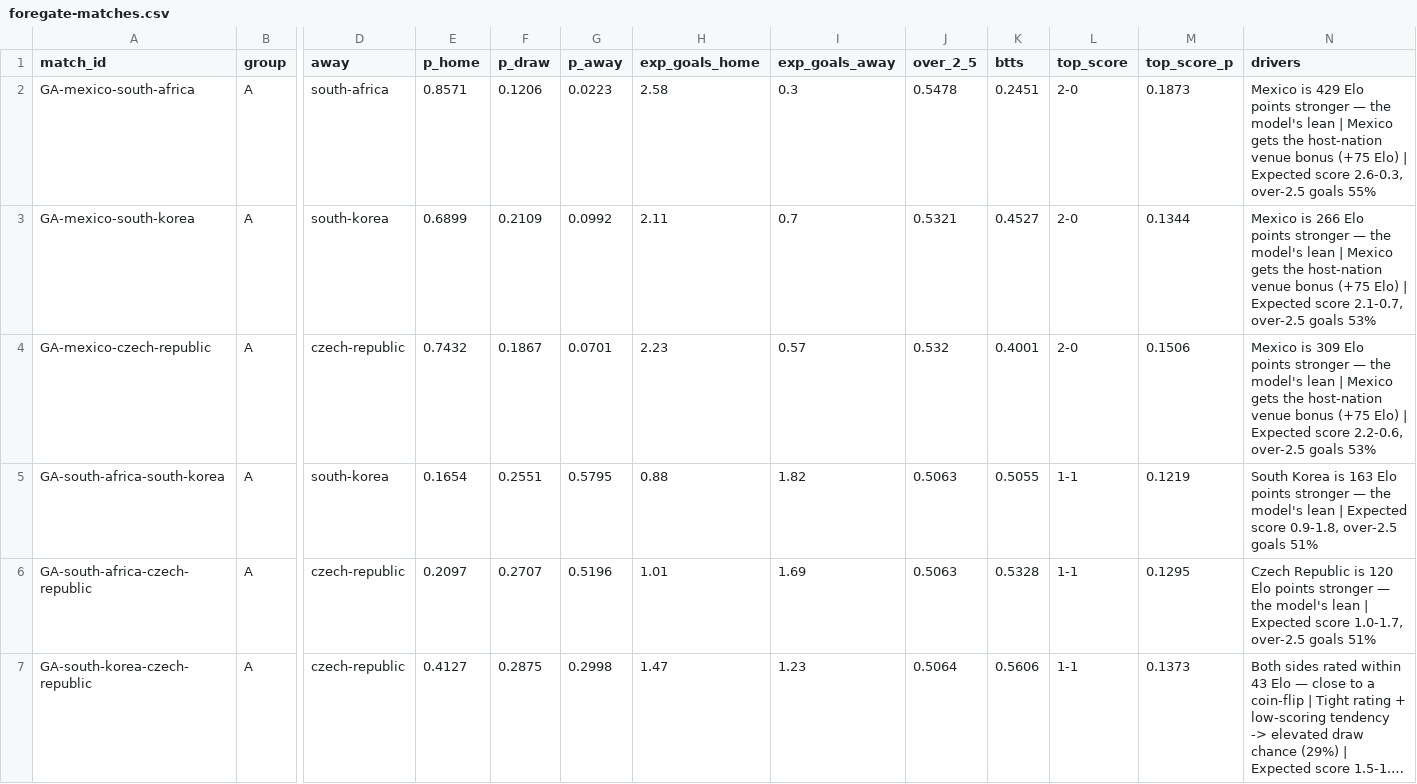
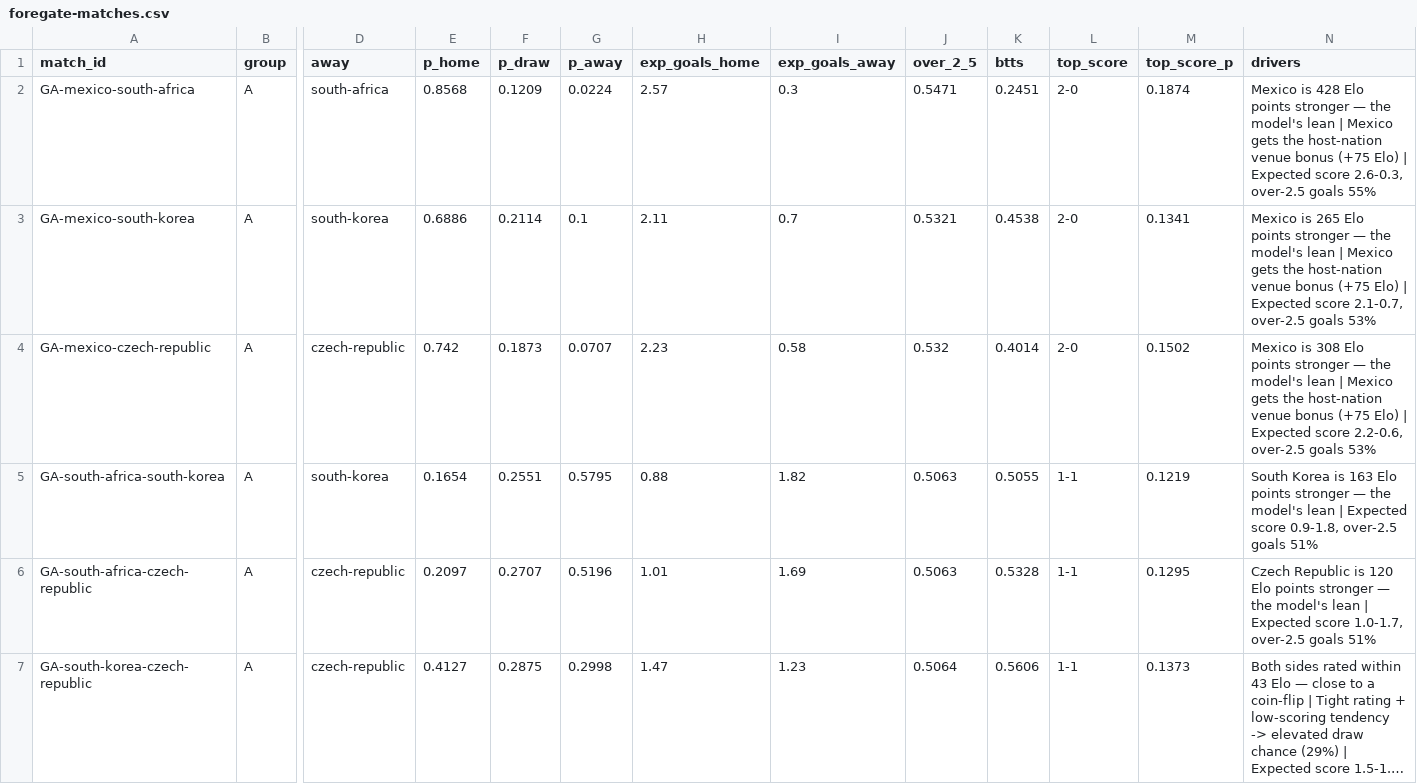
Before and after one commit to ForegatePrediction/foregate-worldcup-prediction-model, a CSV file: outputs/foregate-matches.csv, drawn as a sheet; only a part is shown, gaps mark what is left out; long unchanged cells end in …; the diff names each change by its address in the sheet, - before the commit and + after, or states it on an @@ line.

```diff
--- a/outputs/foregate-matches.csv
+++ b/outputs/foregate-matches.csv
-E2 (p_home): 0.8571
+E2 (p_home): 0.8568
-F2 (p_draw): 0.1206
+F2 (p_draw): 0.1209
-G2 (p_away): 0.0223
+G2 (p_away): 0.0224
-H2 (exp_goals_home): 2.58
+H2 (exp_goals_home): 2.57
-J2 (over_2_5): 0.5478
+J2 (over_2_5): 0.5471
-M2 (top_score_p): 0.1873
+M2 (top_score_p): 0.1874
-N2 (drivers): Mexico is 429 Elo points…
+N2 (drivers): Mexico is 428 Elo points…
-E3 (p_home): 0.6899
+E3 (p_home): 0.6886
-F3 (p_draw): 0.2109
+F3 (p_draw): 0.2114
-G3 (p_away): 0.0992
+G3 (p_away): 0.1
-K3 (btts): 0.4527
+K3 (btts): 0.4538
-M3 (top_score_p): 0.1344
+M3 (top_score_p): 0.1341
-N3 (drivers): Mexico is 266 Elo points…
+N3 (drivers): Mexico is 265 Elo points…
-E4 (p_home): 0.7432
+E4 (p_home): 0.742
-F4 (p_draw): 0.1867
+F4 (p_draw): 0.1873
-G4 (p_away): 0.0701
+G4 (p_away): 0.0707
-I4 (exp_goals_away): 0.57
+I4 (exp_goals_away): 0.58
-K4 (btts): 0.4001
+K4 (btts): 0.4014
-M4 (top_score_p): 0.1506
+M4 (top_score_p): 0.1502
-N4 (drivers): Mexico is 309 Elo points…
+N4 (drivers): Mexico is 308 Elo points…
```
Also changed, not shown: outputs/foregate-tournament.csv, 5 other files.
